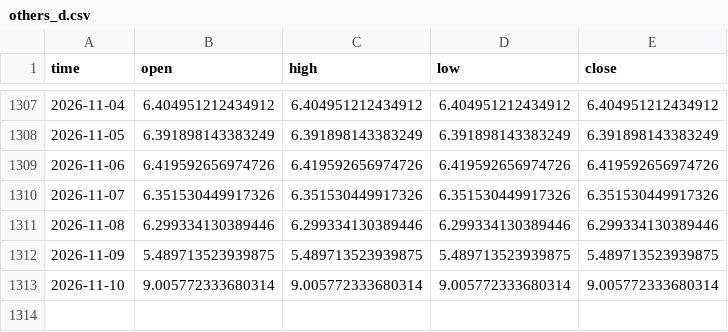
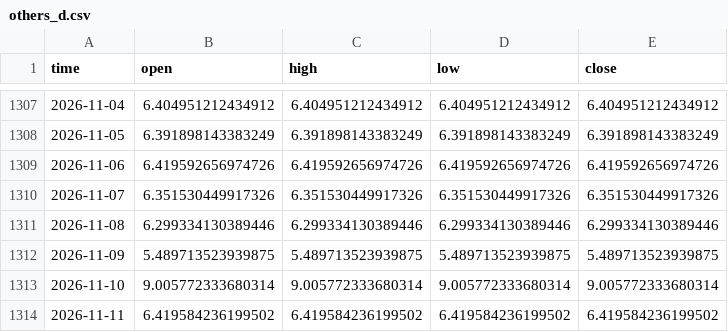
Before and after one commit to timothekintgen1-oss/crypto-regime-rotation, a CSV file: seed/others_d.csv, drawn as a sheet; only a part is shown, gaps mark what is left out; the diff names each change by its address in the sheet, - before the commit and + after, or states it on an @@ line.

```diff
--- a/seed/others_d.csv
+++ b/seed/others_d.csv
+row 1314: 2026-11-11 | 6.419584236199502 | 6.419584236199502 | 6.419584236199502 | 6.419584236199502
```
Also changed, not shown: seed/ethbtc.csv, seed/total.csv, 6 other files.
